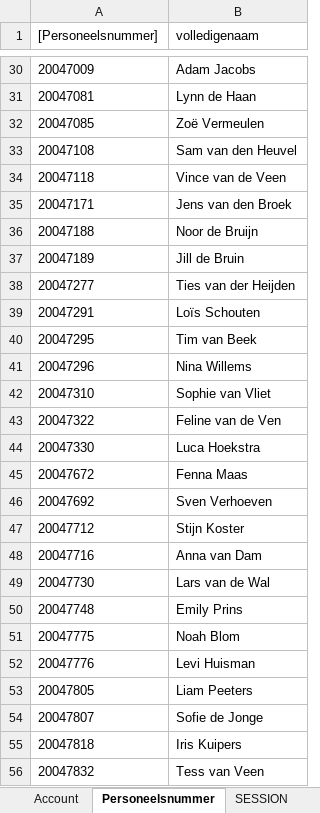
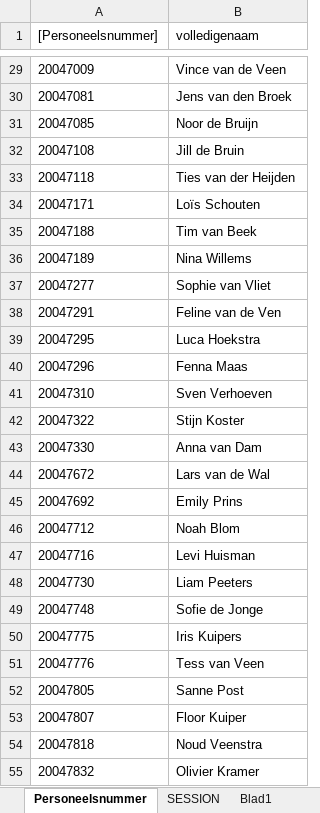
Before and after one commit to AmpersandTarski/ampersand-models, an Excel workbook: NVWA DTV/DTV_populaties.xlsx, sheet Personeelsnummer, drawn as a sheet; only a part is shown, gaps mark what is left out; values as stored, in another font and other column widths than the file's, no borders; addresses are those after the commit; the diff covers the shown part only; the diff names each change by its address in the sheet, - before the commit and + after, or states it on an @@ line.

```diff
--- a/NVWA DTV/DTV_populaties.xlsx (sheet Personeelsnummer)
+++ b/NVWA DTV/DTV_populaties.xlsx (sheet Personeelsnummer)
-sheet tab: Account
+sheet tab: Blad1
-B29 (volledigenaam): Adam Jacobs
+B29 (volledigenaam): Vince van de Veen
-B30 (volledigenaam): Lynn de Haan
+B30 (volledigenaam): Jens van den Broek
-B31 (volledigenaam): Zoë Vermeulen
+B31 (volledigenaam): Noor de Bruijn
-B32 (volledigenaam): Sam van den Heuvel
+B32 (volledigenaam): Jill de Bruin
-B33 (volledigenaam): Vince van de Veen
+B33 (volledigenaam): Ties van der Heijden
-B34 (volledigenaam): Jens van den Broek
+B34 (volledigenaam): Loïs Schouten
-B35 (volledigenaam): Noor de Bruijn
+B35 (volledigenaam): Tim van Beek
-B36 (volledigenaam): Jill de Bruin
+B36 (volledigenaam): Nina Willems
-B37 (volledigenaam): Ties van der Heijden
+B37 (volledigenaam): Sophie van Vliet
-B38 (volledigenaam): Loïs Schouten
+B38 (volledigenaam): Feline van de Ven
-B39 (volledigenaam): Tim van Beek
+B39 (volledigenaam): Luca Hoekstra
-B40 (volledigenaam): Nina Willems
+B40 (volledigenaam): Fenna Maas
-B41 (volledigenaam): Sophie van Vliet
+B41 (volledigenaam): Sven Verhoeven
-B42 (volledigenaam): Feline van de Ven
+B42 (volledigenaam): Stijn Koster
-B43 (volledigenaam): Luca Hoekstra
+B43 (volledigenaam): Anna van Dam
-B44 (volledigenaam): Fenna Maas
+B44 (volledigenaam): Lars van de Wal
-B45 (volledigenaam): Sven Verhoeven
+B45 (volledigenaam): Emily Prins
-B46 (volledigenaam): Stijn Koster
+B46 (volledigenaam): Noah Blom
-B47 (volledigenaam): Anna van Dam
+B47 (volledigenaam): Levi Huisman
-B48 (volledigenaam): Lars van de Wal
+B48 (volledigenaam): Liam Peeters
-B49 (volledigenaam): Emily Prins
+B49 (volledigenaam): Sofie de Jonge
-B50 (volledigenaam): Noah Blom
+B50 (volledigenaam): Iris Kuipers
-B51 (volledigenaam): Levi Huisman
+B51 (volledigenaam): Tess van Veen
-B52 (volledigenaam): Liam Peeters
+B52 (volledigenaam): Sanne Post
-B53 (volledigenaam): Sofie de Jonge
+B53 (volledigenaam): Floor Kuiper
-B54 (volledigenaam): Iris Kuipers
+B54 (volledigenaam): Noud Veenstra
-B55 (volledigenaam): Tess van Veen
+B55 (volledigenaam): Olivier Kramer
```
Also changed, not shown: 5 removed rows and 27 edited cells elsewhere in this sheet, sheet SESSION, other sheet tabs.
